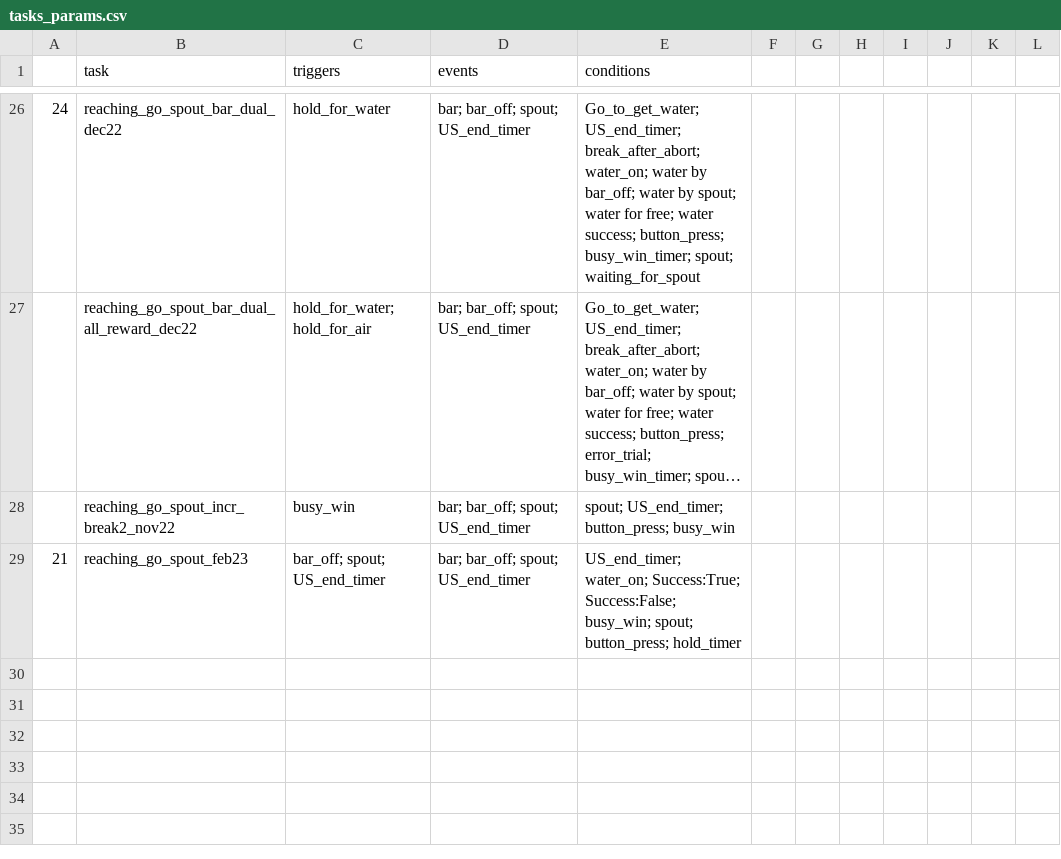
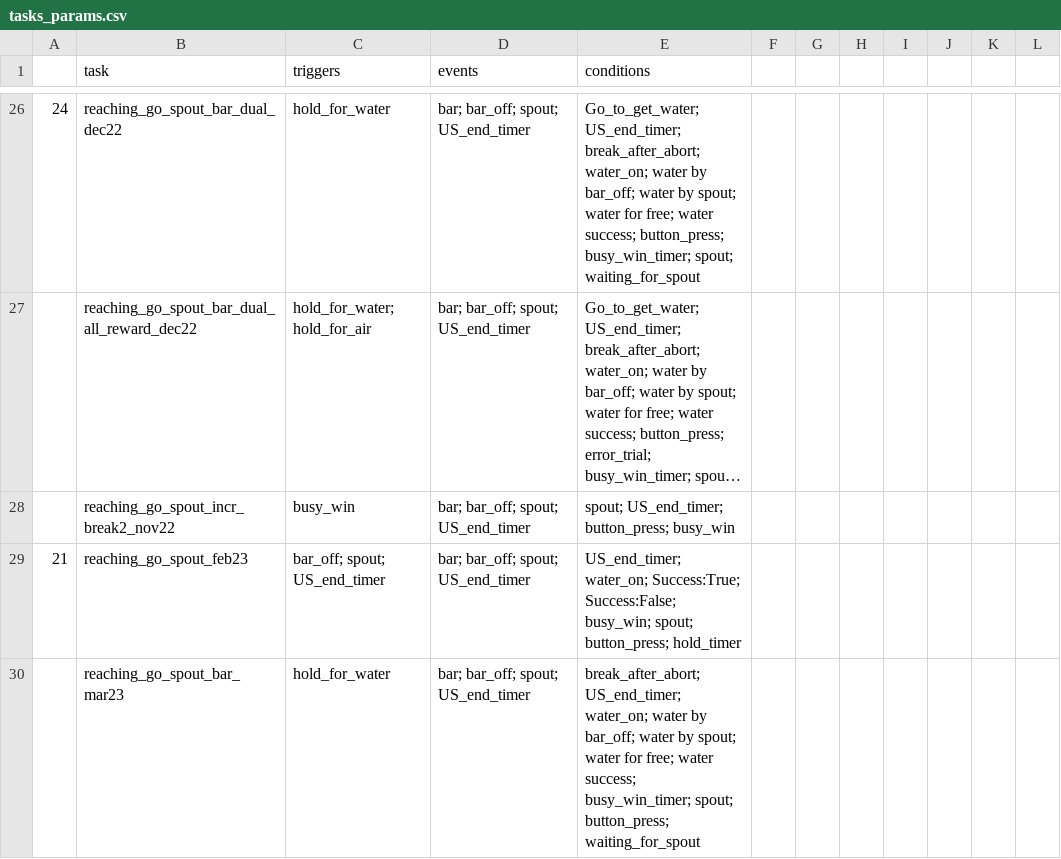
Before and after one commit to juliencarponcy/trialexp, a CSV file: params/tasks_params.csv, drawn as a sheet; only a part is shown, gaps mark what is left out; long unchanged cells end in …; the diff names each change by its address in the sheet, - before the commit and + after, or states it on an @@ line.

Commit message:
update task_params and success for new version of task

```diff
--- a/params/tasks_params.csv
+++ b/params/tasks_params.csv
+row 30:  | reaching_go_spout_bar_mar23 | hold_for_water | bar; bar_off; spout; US_end_timer | break_after_abort; US_end_timer; water_on; water by bar_off; water by spout; water for free; water success; busy_win_timer; spout; button_press; waiting_for_spout
```
Also changed, not shown: 1 other file.
